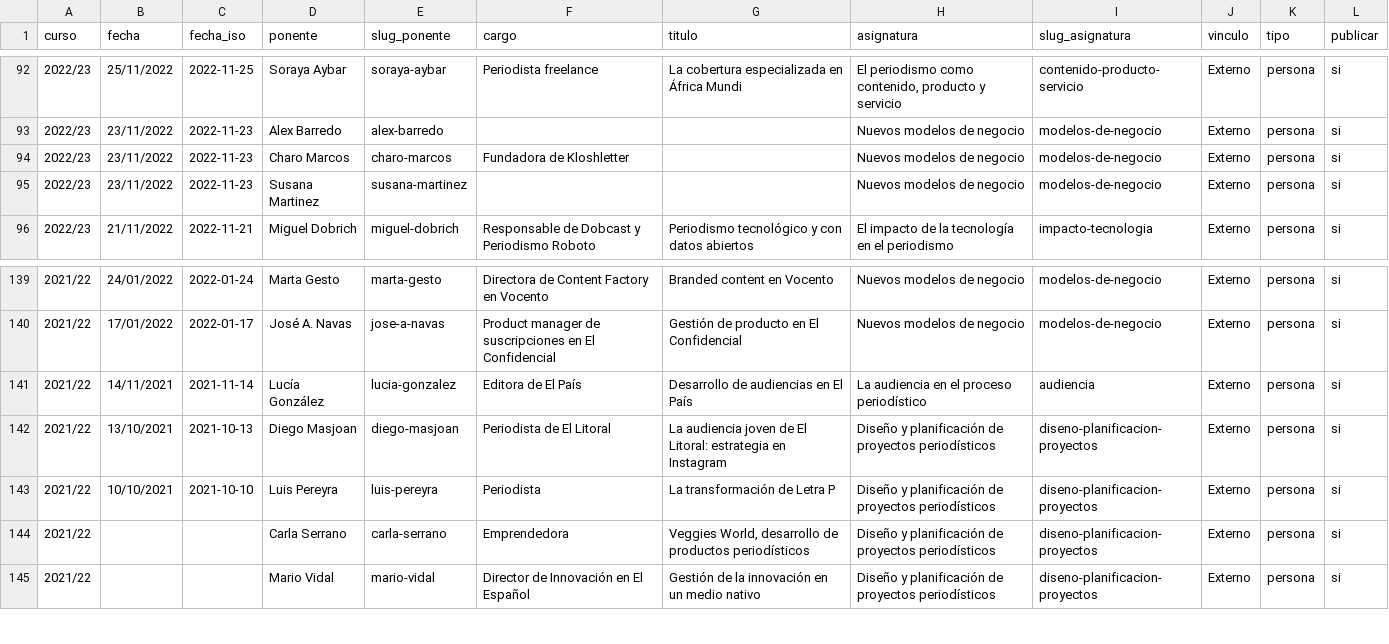
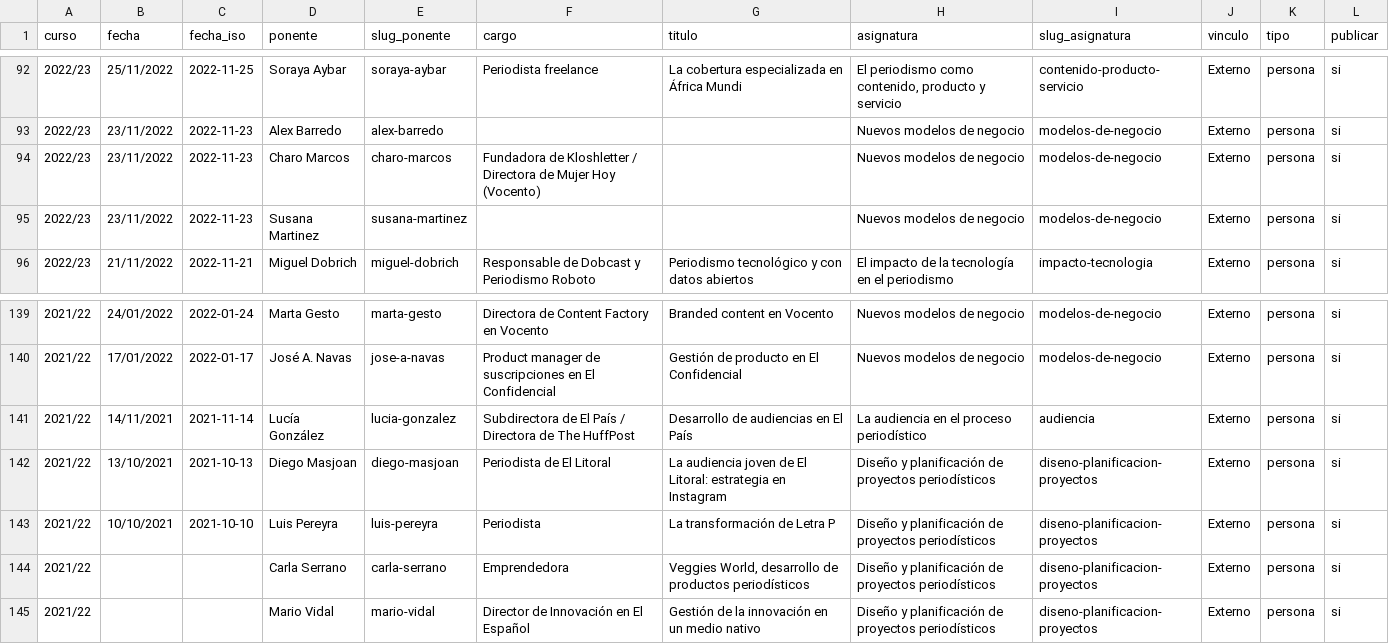
Before and after one commit to mipumh/mipumh.github.io, a CSV file: _data/ponentes.csv, drawn as a sheet; only a part is shown, gaps mark what is left out; the diff covers the shown part only.

```diff
--- a/_data/ponentes.csv
+++ b/_data/ponentes.csv
@@ -93,3 +93,3 @@ curso,fecha,fecha_iso,ponente,slug_ponente,cargo,titulo,asignatura,slug_asignatu
 2022/23,23/11/2022,2022-11-23,Alex Barredo,alex-barredo,,,Nuevos modelos de negocio,modelos-de-negocio,Externo,persona,si
-2022/23,23/11/2022,2022-11-23,Charo Marcos,charo-marcos,Fundadora de Kloshletter,,Nuevos modelos de negocio,modelos-de-negocio,Externo,persona,si
+2022/23,23/11/2022,2022-11-23,Charo Marcos,charo-marcos,Fundadora de Kloshletter / Directora de Mujer Hoy (Vocento),,Nuevos modelos de negocio,modelos-de-negocio,Externo,persona,si
 2022/23,23/11/2022,2022-11-23,Susana Martinez,susana-martinez,,,Nuevos modelos de negocio,modelos-de-negocio,Externo,persona,si
@@ -140,3 +140,3 @@ curso,fecha,fecha_iso,ponente,slug_ponente,cargo,titulo,asignatura,slug_asignatu
 2021/22,17/01/2022,2022-01-17,José A. Navas,jose-a-navas,Product manager de suscripciones en El Confidencial,Gestión de producto en El Confidencial,Nuevos modelos de negocio,modelos-de-negocio,Externo,persona,si
-2021/22,14/11/2021,2021-11-14,Lucía González,lucia-gonzalez,Editora de El País,Desarrollo de audiencias en El País,La audiencia en el proceso periodístico,audiencia,Externo,persona,si
+2021/22,14/11/2021,2021-11-14,Lucía González,lucia-gonzalez,Subdirectora de El País / Directora de The HuffPost,Desarrollo de audiencias en El País,La audiencia en el proceso periodístico,audiencia,Externo,persona,si
 2021/22,13/10/2021,2021-10-13,Diego Masjoan,diego-masjoan,Periodista de El Litoral,La audiencia joven de El Litoral: estrategia en Instagram,Diseño y planificación de proyectos periodísticos,diseno-planificacion-proyectos,Externo,persona,si
```
Also changed, not shown: 1 added row, 1 removed row and 6 edited cells elsewhere in this file, _tools/ponentes_extra.csv, 3 other files.
